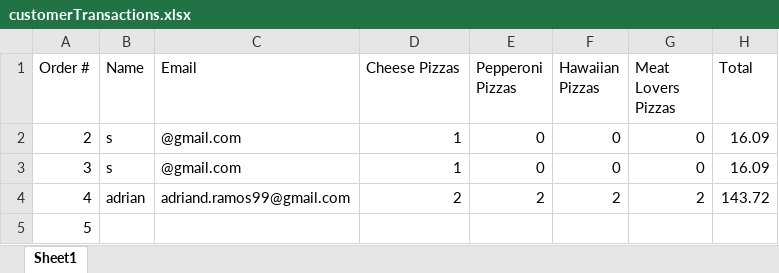
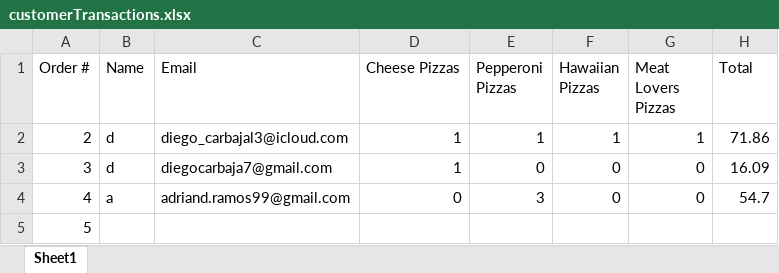
Before and after one commit to dac0d3/pythonWarriors, an Excel workbook: customerTransactions.xlsx, sheet Sheet1, drawn as a sheet; values as stored, in another font and other column widths than the file's, no borders; the diff names each change by its address in the sheet, - before the commit and + after, or states it on an @@ line.

```diff
--- a/customerTransactions.xlsx (sheet Sheet1)
+++ b/customerTransactions.xlsx (sheet Sheet1)
-B2:B3 (Name): s
+B2:B3 (Name): d
-C2 (Email): @gmail.com
+C2 (Email): diego_carbajal3@icloud.com
-E2 (Pepperoni Pizzas): 0
+E2 (Pepperoni Pizzas): 1
-F2 (Hawaiian Pizzas): 0
+F2 (Hawaiian Pizzas): 1
-G2 (Meat Lovers Pizzas): 0
+G2 (Meat Lovers Pizzas): 1
-H2 (Total): 16.09
+H2 (Total): 71.86
-C3 (Email): @gmail.com
+C3 (Email): diegocarbaja7@gmail.com
-B4 (Name): adrian
+B4 (Name): a
-D4 (Cheese Pizzas): 2
+D4 (Cheese Pizzas): 0
-E4 (Pepperoni Pizzas): 2
+E4 (Pepperoni Pizzas): 3
-F4 (Hawaiian Pizzas): 2
+F4 (Hawaiian Pizzas): 0
-G4 (Meat Lovers Pizzas): 2
+G4 (Meat Lovers Pizzas): 0
-H4 (Total): 143.72
+H4 (Total): 54.7
```
Also changed, not shown: pythonParlorInventory.xlsx, 1 other file.
